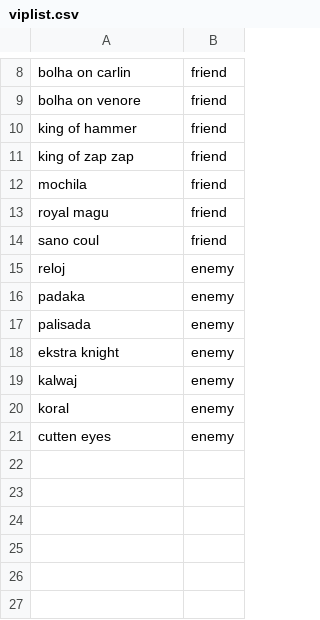
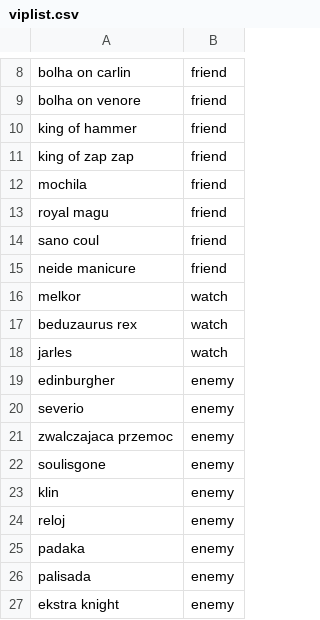
Before and after one commit to robvic/Noob-Utility-Tools, a CSV file: texts/viplist.csv, drawn as a sheet; only a part is shown, gaps mark what is left out; the shorter side is filled out with more unchanged rows.

```diff
--- a/texts/viplist.csv
+++ b/texts/viplist.csv
@@ -14,2 +14,11 @@
 "sano coul","friend"
+"neide manicure","friend"
+"melkor","watch"
+"beduzaurus rex","watch"
+"jarles","watch"
+"edinburgher","enemy"
+"severio","enemy"
+"zwalczajaca przemoc","enemy"
+"soulisgone","enemy"
+"klin","enemy"
 "reloj","enemy"
```
Also changed, not shown: 20 other files.
